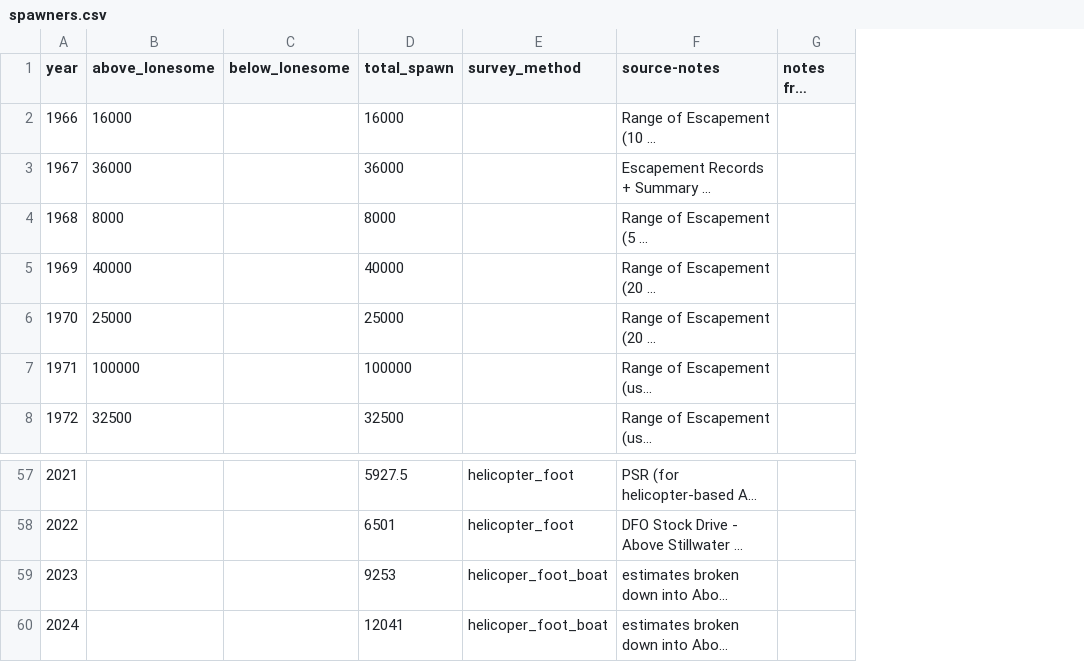
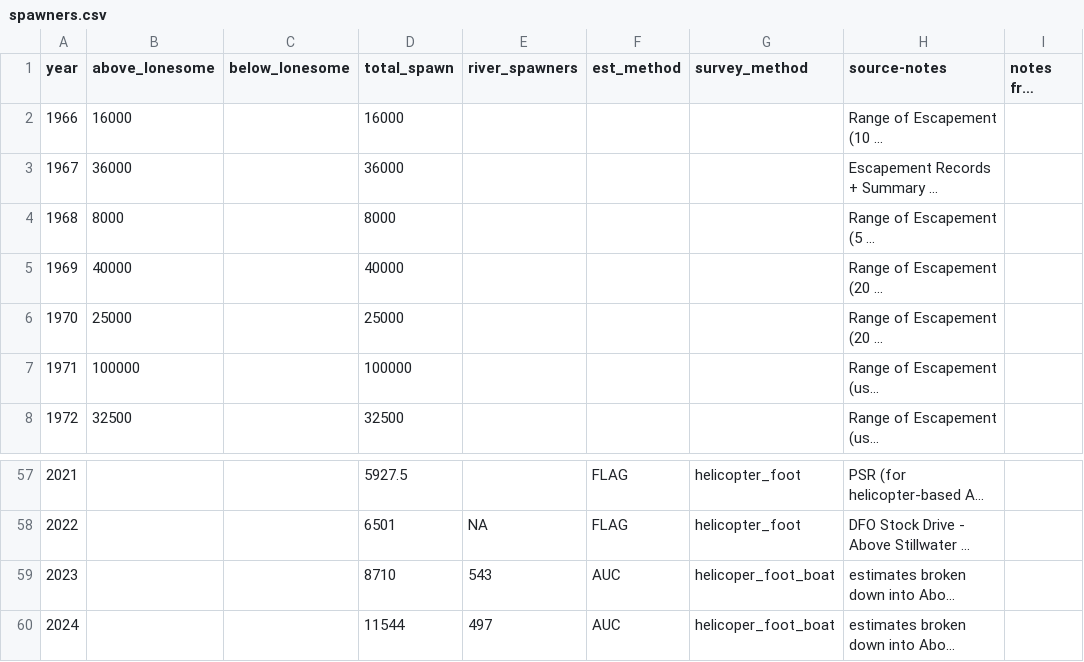
Before and after one commit to Pacific-salmon-assess/Atnarko-sockeye, a CSV file: data/spawners/spawners.csv, drawn as a sheet; only a part is shown, gaps mark what is left out; long unchanged cells end in …; the diff names each change by its address in the sheet, - before the commit and + after, or states it on an @@ line.

Commit message:
updated 2023 and 2024 escapement estimates, added estimate method column

```diff
--- a/data/spawners/spawners.csv
+++ b/data/spawners/spawners.csv
+column E (river_spawners), rows 58-60: NA | 543 | 497
+column F (est_method), rows 57-60: FLAG | FLAG | AUC | AUC
-D59 (total_spawn): 9253
+D59 (total_spawn): 8710
-D60 (total_spawn): 12041
+D60 (total_spawn): 11544
```
